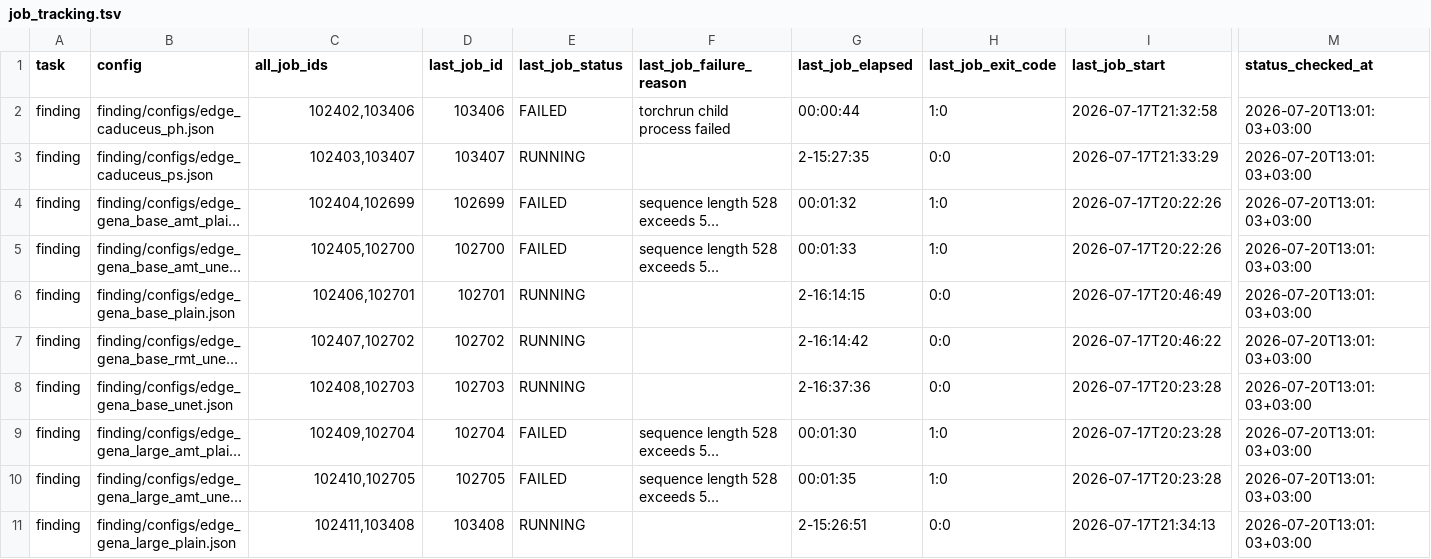
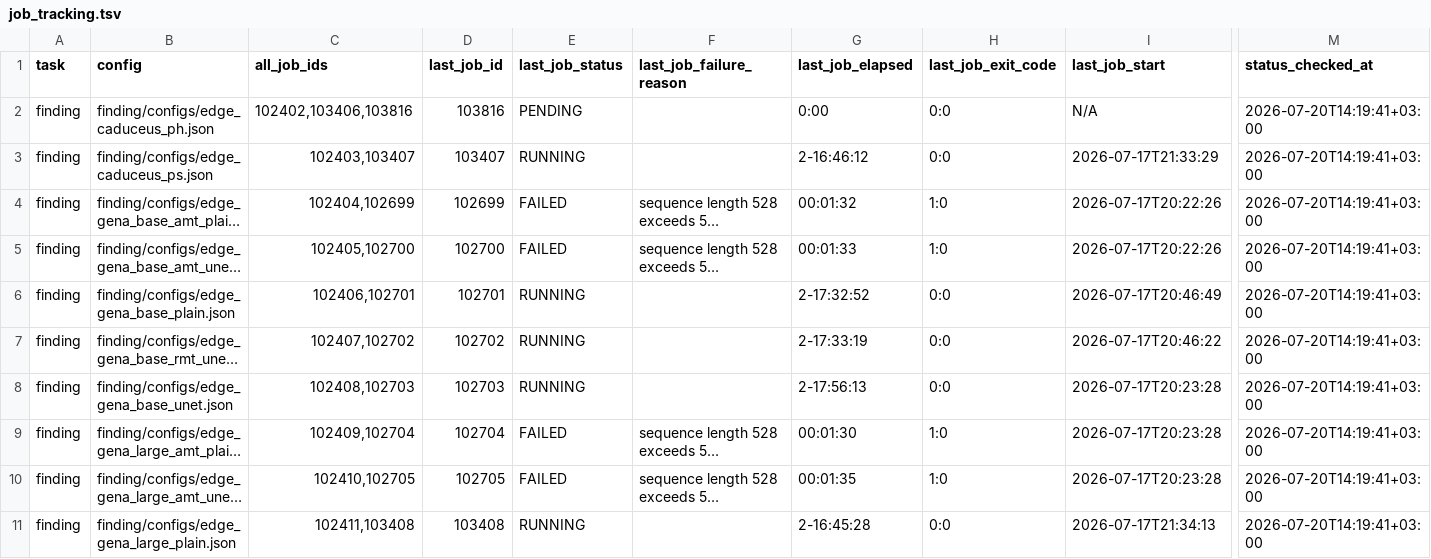
Before and after one commit to alexeyshmelev/GENATATOR, a TSV file: job_tracking.tsv, drawn as a sheet; only a part is shown, gaps mark what is left out; long unchanged cells end in …; the diff covers the shown part only; the diff names each change by its address in the sheet, - before the commit and + after, or states it on an @@ line.

Commit message:
Refresh Giga job tracking status

```diff
--- a/job_tracking.tsv
+++ b/job_tracking.tsv
-C2 (all_job_ids): 102402,103406
+C2 (all_job_ids): 102402,103406,103816
-D2 (last_job_id): 103406
+D2 (last_job_id): 103816
-E2 (last_job_status): FAILED
+E2 (last_job_status): PENDING
-F2 (last_job_failure_reason): torchrun child process failed
+F2 (last_job_failure_reason): (empty)
-G2 (last_job_elapsed): 00:00:44
+G2 (last_job_elapsed): 0:00
-H2 (last_job_exit_code): 1:0
+H2 (last_job_exit_code): 0:0
-I2 (last_job_start): 2026-07-17T21:32:58
+I2 (last_job_start): N/A
-M2:M11 (status_checked_at): 2026-07-20T13:01:03+03:00
+M2:M11 (status_checked_at): 2026-07-20T14:19:41+03:00
-G3 (last_job_elapsed): 2-15:27:35
+G3 (last_job_elapsed): 2-16:46:12
-G6 (last_job_elapsed): 2-16:14:15
+G6 (last_job_elapsed): 2-17:32:52
-G7 (last_job_elapsed): 2-16:14:42
+G7 (last_job_elapsed): 2-17:33:19
-G8 (last_job_elapsed): 2-16:37:36
+G8 (last_job_elapsed): 2-17:56:13
-G11 (last_job_elapsed): 2-15:26:51
+G11 (last_job_elapsed): 2-16:45:28
```
Also changed, not shown: 159 edited cells elsewhere in this file, finding/job_tracking.tsv, segmentation/job_tracking.tsv.
